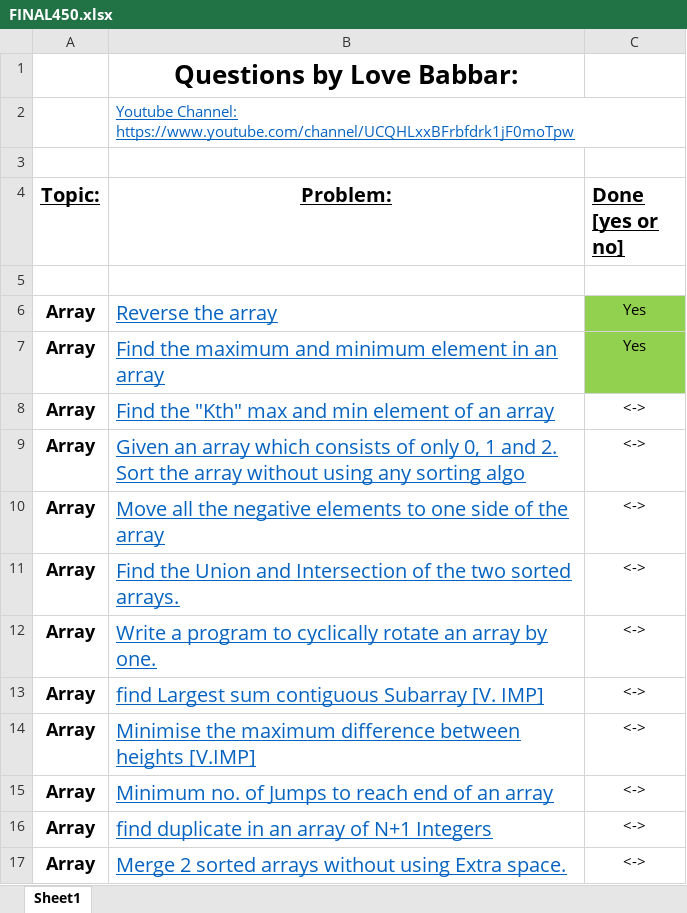
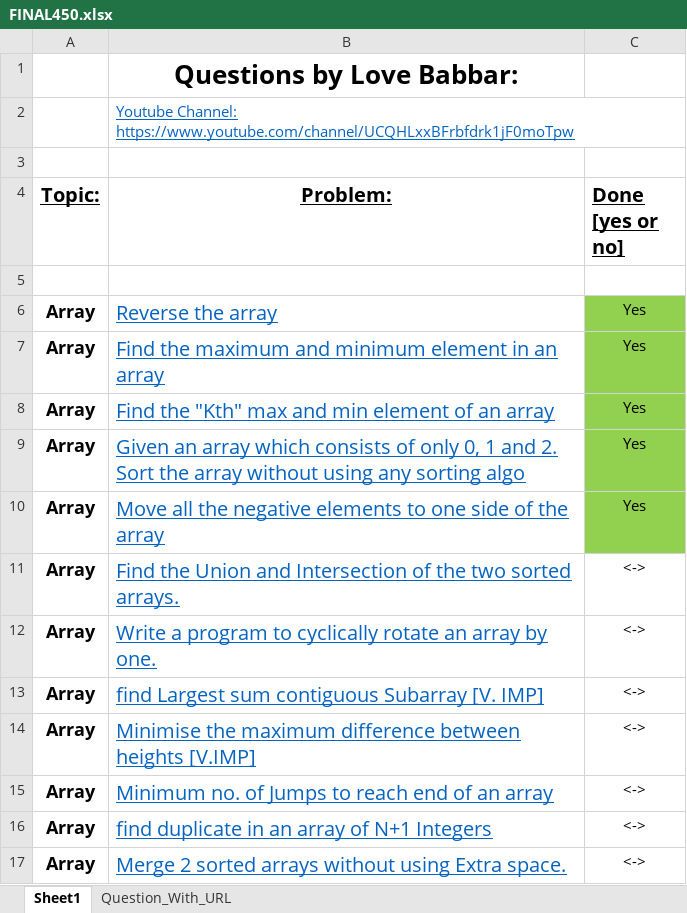
Before and after one commit to AkashSinha007/LearnDataStructure, an Excel workbook: Daily_Tracker/FINAL450.xlsx, sheet Sheet1, drawn as a sheet; only a part is shown; values as stored, in another font and other column widths than the file's, no borders; the diff names each change by its address in the sheet, - before the commit and + after, or states it on an @@ line.

```diff
--- a/Daily_Tracker/FINAL450.xlsx (sheet Sheet1)
+++ b/Daily_Tracker/FINAL450.xlsx (sheet Sheet1)
+sheet tab: Question_With_URL
-C8:C10 (Done [yes or no]): <->
+C8:C10 (Done [yes or no]): Yes
-C8:C10 fill: none
+C8:C10 fill: #92D050
```
Also changed, not shown: 3 other files.
